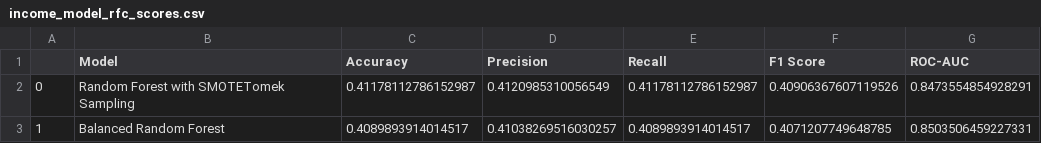
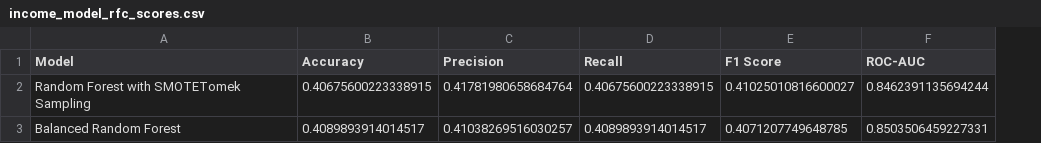
Before and after one commit to hkts-midproject/mid-project, a CSV file: data/income/income_model_rfc_scores.csv, drawn as a sheet; removed rows and columns are numbered as before the commit, all else as after; the diff names each change by its address in the sheet, - before the commit and + after, or states it on an @@ line.

```diff
--- a/data/income/income_model_rfc_scores.csv
+++ b/data/income/income_model_rfc_scores.csv
-column A, rows 2-3: 0 | 1
-B2 (Accuracy): 0.41178112786152987
+B2 (Accuracy): 0.40675600223338915
-C2 (Precision): 0.4120985310056549
+C2 (Precision): 0.41781980658684764
-D2 (Recall): 0.41178112786152987
+D2 (Recall): 0.40675600223338915
-E2 (F1 Score): 0.40906367607119526
+E2 (F1 Score): 0.41025010816600027
-F2 (ROC-AUC): 0.8473554854928291
+F2 (ROC-AUC): 0.8462391135694244
```
Also changed, not shown: data/income/income_model_opt_rfc_scores.csv, data/income/income_model_scores.csv, 33 other files.
